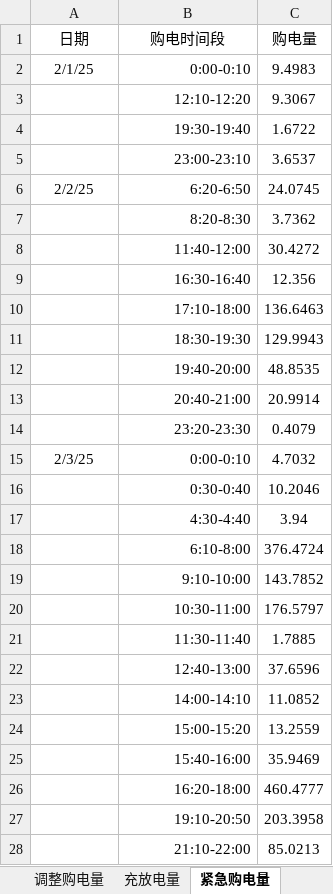
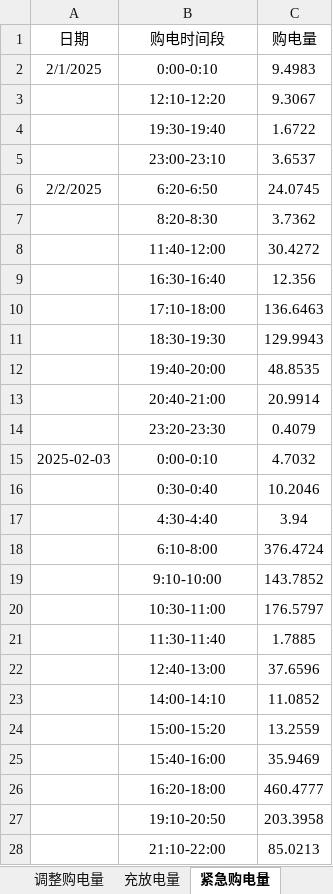
Before and after one commit to Catgirl540/m0de1ing, an Excel workbook: C题/result4-3.xlsx, sheet 紧急购电量, drawn as a sheet; only a part is shown; values as stored, in another font and other column widths than the file's, no borders; the diff covers the shown part only; the diff names each change by its address in the sheet, - before the commit and + after, or states it on an @@ line.

```diff
--- a/C题/result4-3.xlsx (sheet 紧急购电量)
+++ b/C题/result4-3.xlsx (sheet 紧急购电量)
-A2 (日期): 2/1/25
+A2 (日期): 2/1/2025
-B2:B28 alignment: right
+B2:B28 alignment: center
-A6 (日期): 2/2/25
+A6 (日期): 2/2/2025
-A15 (日期): 2/3/25
+A15 (日期): 2025-02-03
```
Also changed, not shown: 329 edited cells and cell formats elsewhere in this sheet, sheet 充放电量, C题/result3.xlsx, C题/result4-2.xlsx, 44 other files.
